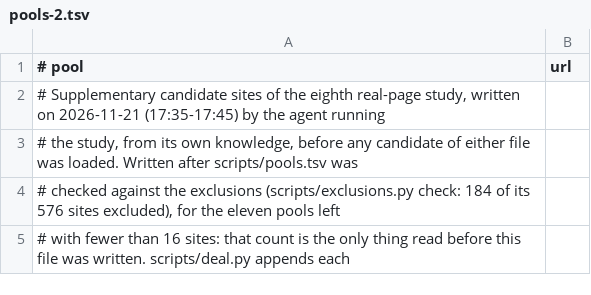
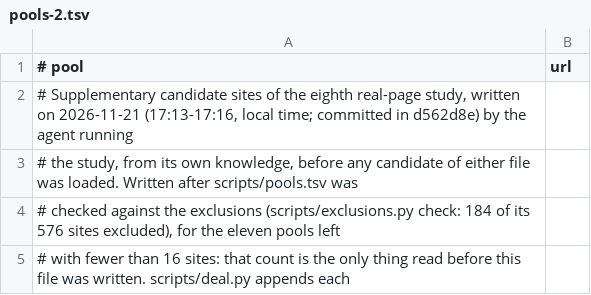
Before and after one commit to guilhermebsantiago/rampa-cli, a TSV file: study/round-8-2026-11-21/scripts/pools-2.tsv, drawn as a sheet; only a part is shown.

Commit message:
Round 8 pre-registration: frozen before collection (local, not pushed)

```diff
--- a/study/round-8-2026-11-21/scripts/pools-2.tsv
+++ b/study/round-8-2026-11-21/scripts/pools-2.tsv
@@ -1,3 +1,3 @@
 # pool	url
-# Supplementary candidate sites of the eighth real-page study, written on 2026-11-21 (17:35-17:45) by the agent running
+# Supplementary candidate sites of the eighth real-page study, written on 2026-11-21 (17:13-17:16, local time; committed in d562d8e) by the agent running
 # the study, from its own knowledge, before any candidate of either file was loaded. Written after scripts/pools.tsv was
```
Also changed, not shown: study/round-8-2026-11-21/scripts/pools.tsv, 39 other files.
